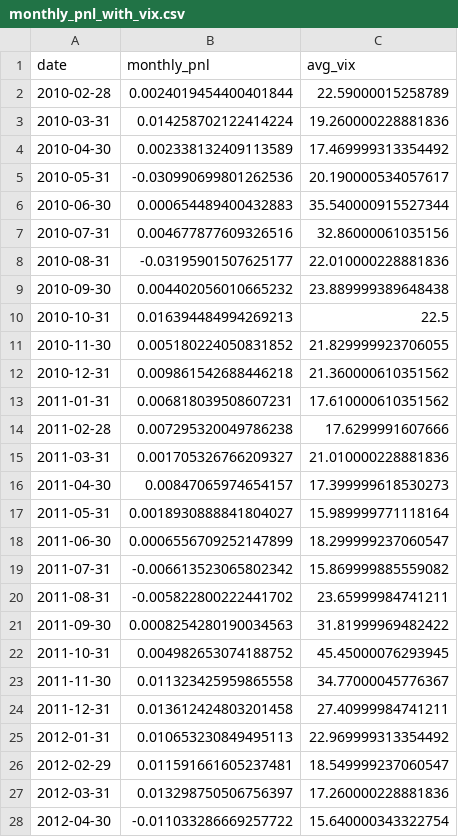
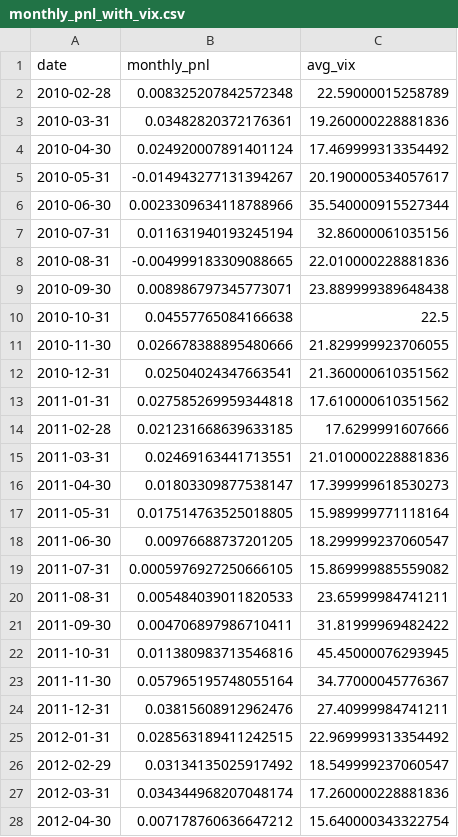
Before and after one commit to marcinzieba4-bot/SellVol_SingleEQ, a CSV file: monthly_pnl_with_vix.csv, drawn as a sheet; only a part is shown; the diff covers the shown part only.

```diff
--- a/monthly_pnl_with_vix.csv
+++ b/monthly_pnl_with_vix.csv
@@ -1,28 +1,28 @@
 date,monthly_pnl,avg_vix
-2010-02-28,0.0024019454400401844,22.59000015258789
-2010-03-31,0.014258702122414224,19.260000228881836
-2010-04-30,0.002338132409113589,17.469999313354492
-2010-05-31,-0.030990699801262536,20.190000534057617
-2010-06-30,0.000654489400432883,35.540000915527344
-2010-07-31,0.004677877609326516,32.86000061035156
-2010-08-31,-0.03195901507625177,22.010000228881836
-2010-09-30,0.004402056010665232,23.889999389648438
-2010-10-31,0.016394484994269213,22.5
-2010-11-30,0.005180224050831852,21.829999923706055
-2010-12-31,0.009861542688446218,21.360000610351562
-2011-01-31,0.006818039508607231,17.610000610351562
-2011-02-28,0.007295320049786238,17.6299991607666
-2011-03-31,0.001705326766209327,21.010000228881836
-2011-04-30,0.00847065974654157,17.399999618530273
-2011-05-31,0.0018930888841804027,15.989999771118164
-2011-06-30,0.0006556709252147899,18.299999237060547
-2011-07-31,-0.006613523065802342,15.869999885559082
-2011-08-31,-0.005822800222441702,23.65999984741211
-2011-09-30,0.0008254280190034563,31.81999969482422
-2011-10-31,0.004982653074188752,45.45000076293945
-2011-11-30,0.011323425959865558,34.77000045776367
-2011-12-31,0.013612424803201458,27.40999984741211
-2012-01-31,0.010653230849495113,22.969999313354492
-2012-02-29,0.011591661605237481,18.549999237060547
-2012-03-31,0.013298750506756397,17.260000228881836
-2012-04-30,-0.011033286669257722,15.640000343322754
+2010-02-28,0.008325207842572348,22.59000015258789
+2010-03-31,0.03482820372176361,19.260000228881836
+2010-04-30,0.024920007891401124,17.469999313354492
+2010-05-31,-0.014943277131394267,20.190000534057617
+2010-06-30,0.0023309634118788966,35.540000915527344
+2010-07-31,0.011631940193245194,32.86000061035156
+2010-08-31,-0.004999183309088665,22.010000228881836
+2010-09-30,0.008986797345773071,23.889999389648438
+2010-10-31,0.04557765084166638,22.5
+2010-11-30,0.026678388895480666,21.829999923706055
+2010-12-31,0.02504024347663541,21.360000610351562
+2011-01-31,0.027585269959344818,17.610000610351562
+2011-02-28,0.021231668639633185,17.6299991607666
+2011-03-31,0.02469163441713551,21.010000228881836
+2011-04-30,0.01803309877538147,17.399999618530273
+2011-05-31,0.017514763525018805,15.989999771118164
+2011-06-30,0.00976688737201205,18.299999237060547
+2011-07-31,0.0005976927250666105,15.869999885559082
+2011-08-31,0.005484039011820533,23.65999984741211
+2011-09-30,0.004706897986710411,31.81999969482422
+2011-10-31,0.011380983713546816,45.45000076293945
+2011-11-30,0.057965195748055164,34.77000045776367
+2011-12-31,0.03815608912962476,27.40999984741211
+2012-01-31,0.028563189411242515,22.969999313354492
+2012-02-29,0.03134135025917492,18.549999237060547
+2012-03-31,0.034344968207048174,17.260000228881836
+2012-04-30,0.007178760636647212,15.640000343322754
```
Also changed, not shown: 152 edited cells elsewhere in this file, equity_curve.csv, 1 other file.
